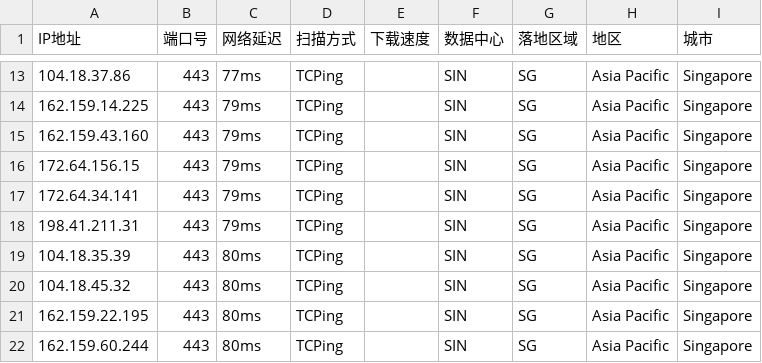
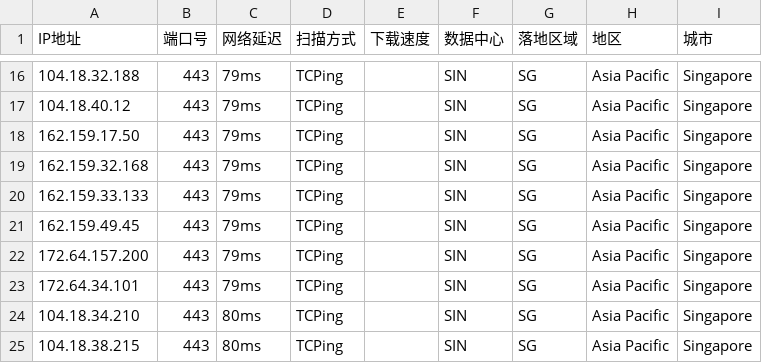
Before and after one commit to aihddelyy/Cloudflare_ips, a CSV file: CF.csv, drawn as a sheet; only a part is shown, gaps mark what is left out; the diff covers the shown part only.

```diff
--- a/CF.csv
+++ b/CF.csv
@@ -13,10 +16,10 @@
-104.18.37.86,443,77ms,TCPing,,SIN,SG,Asia Pacific,Singapore
-162.159.14.225,443,79ms,TCPing,,SIN,SG,Asia Pacific,Singapore
-162.159.43.160,443,79ms,TCPing,,SIN,SG,Asia Pacific,Singapore
-172.64.156.15,443,79ms,TCPing,,SIN,SG,Asia Pacific,Singapore
-172.64.34.141,443,79ms,TCPing,,SIN,SG,Asia Pacific,Singapore
-198.41.211.31,443,79ms,TCPing,,SIN,SG,Asia Pacific,Singapore
-104.18.35.39,443,80ms,TCPing,,SIN,SG,Asia Pacific,Singapore
-104.18.45.32,443,80ms,TCPing,,SIN,SG,Asia Pacific,Singapore
-162.159.22.195,443,80ms,TCPing,,SIN,SG,Asia Pacific,Singapore
-162.159.60.244,443,80ms,TCPing,,SIN,SG,Asia Pacific,Singapore
+104.18.32.188,443,79ms,TCPing,,SIN,SG,Asia Pacific,Singapore
+104.18.40.12,443,79ms,TCPing,,SIN,SG,Asia Pacific,Singapore
+162.159.17.50,443,79ms,TCPing,,SIN,SG,Asia Pacific,Singapore
+162.159.32.168,443,79ms,TCPing,,SIN,SG,Asia Pacific,Singapore
+162.159.33.133,443,79ms,TCPing,,SIN,SG,Asia Pacific,Singapore
+162.159.49.45,443,79ms,TCPing,,SIN,SG,Asia Pacific,Singapore
+172.64.157.200,443,79ms,TCPing,,SIN,SG,Asia Pacific,Singapore
+172.64.34.101,443,79ms,TCPing,,SIN,SG,Asia Pacific,Singapore
+104.18.34.210,443,80ms,TCPing,,SIN,SG,Asia Pacific,Singapore
+104.18.38.215,443,80ms,TCPing,,SIN,SG,Asia Pacific,Singapore
```
Also changed, not shown: 3 added rows and 29 edited cells elsewhere in this file, HK.csv, JP.csv, 12 other files.
